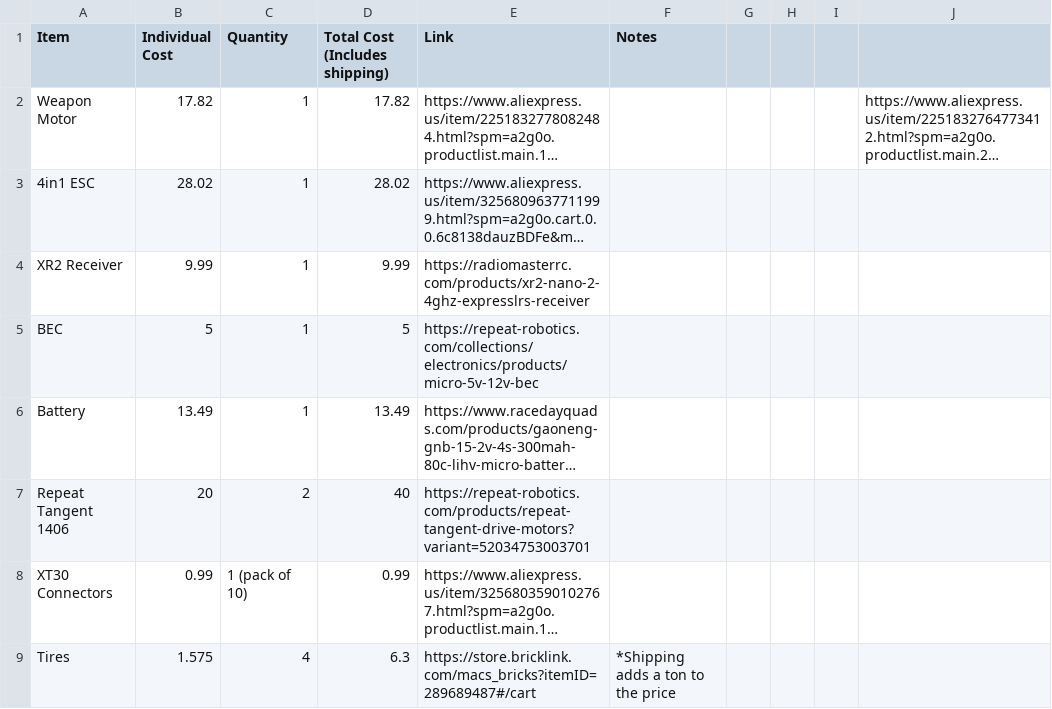
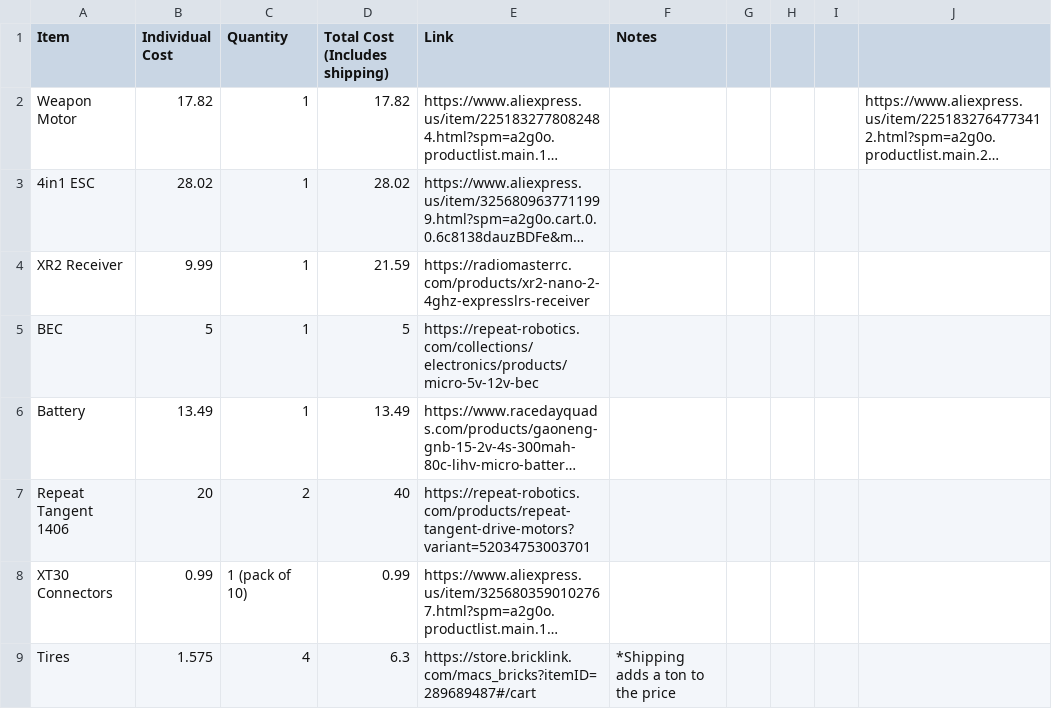
Before and after one commit to KyleDavis2200/Frostbite, a CSV file: BOM.csv, drawn as a sheet; only a part is shown; long unchanged cells end in …; the diff names each change by its address in the sheet, - before the commit and + after, or states it on an @@ line.

Commit message:
Modify BOM with new items and cost adjustments
Updated BOM.csv to add new items and adjust quantities and costs.

```diff
--- a/BOM.csv
+++ b/BOM.csv
-D4 (Total Cost (Includes shipping)): 9.99
+D4 (Total Cost (Includes shipping)): 21.59
```
